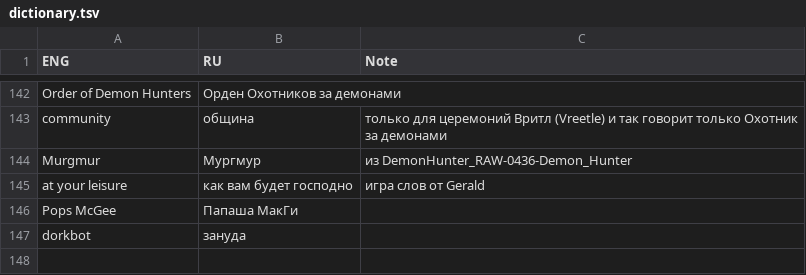
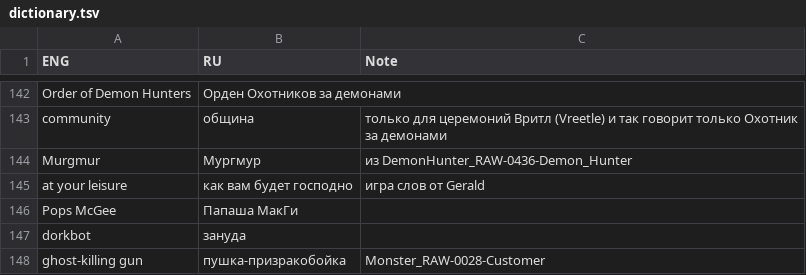
Before and after one commit to Dontaz/Wanderstop-RU, a TSV file: dictionary.tsv, drawn as a sheet; only a part is shown, gaps mark what is left out; the diff names each change by its address in the sheet, - before the commit and + after, or states it on an @@ line.

Commit message:
Update dictionary.tsv

```diff
--- a/dictionary.tsv
+++ b/dictionary.tsv
+row 148: ghost-killing gun | пушка-призракобойка | Monster_RAW-0028-Customer
```
